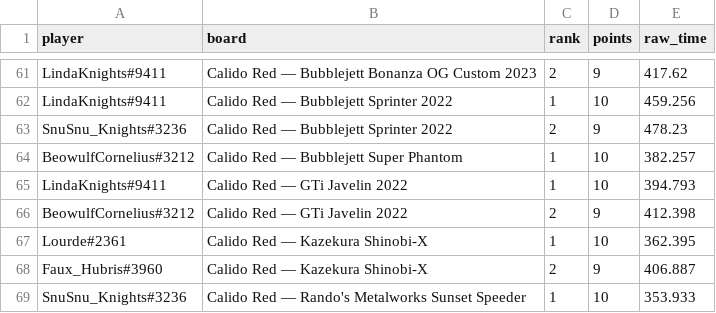
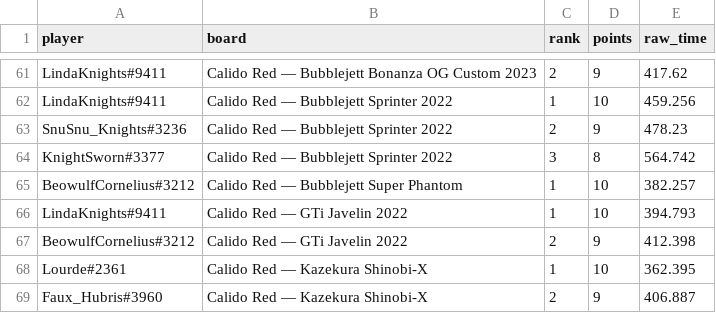
Before and after one commit to Rise-Underground/Rise-Underground.github.io, a CSV file: ir_leaderboard_placements.csv, drawn as a sheet; only a part is shown, gaps mark what is left out; the shorter side is filled out with more unchanged rows.

```diff
--- a/ir_leaderboard_placements.csv
+++ b/ir_leaderboard_placements.csv
@@ -63,2 +63,3 @@ player,board,rank,points,raw_time
 "SnuSnu_Knights#3236","Calido Red — Bubblejett Sprinter 2022",2,9,478.23
+"KnightSworn#3377","Calido Red — Bubblejett Sprinter 2022",3,8,564.742
 "BeowulfCornelius#3212","Calido Red — Bubblejett Super Phantom",1,10,382.257
```
Also changed, not shown: ir_leaderboard_boards.csv, 2 other files.
